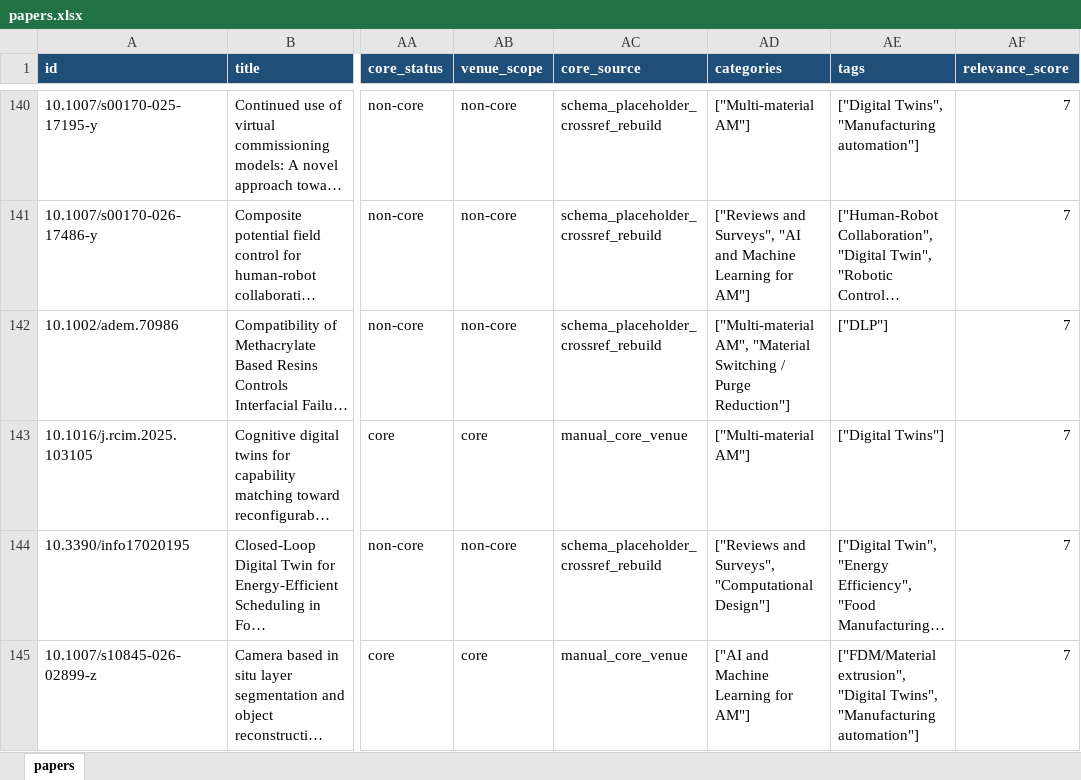
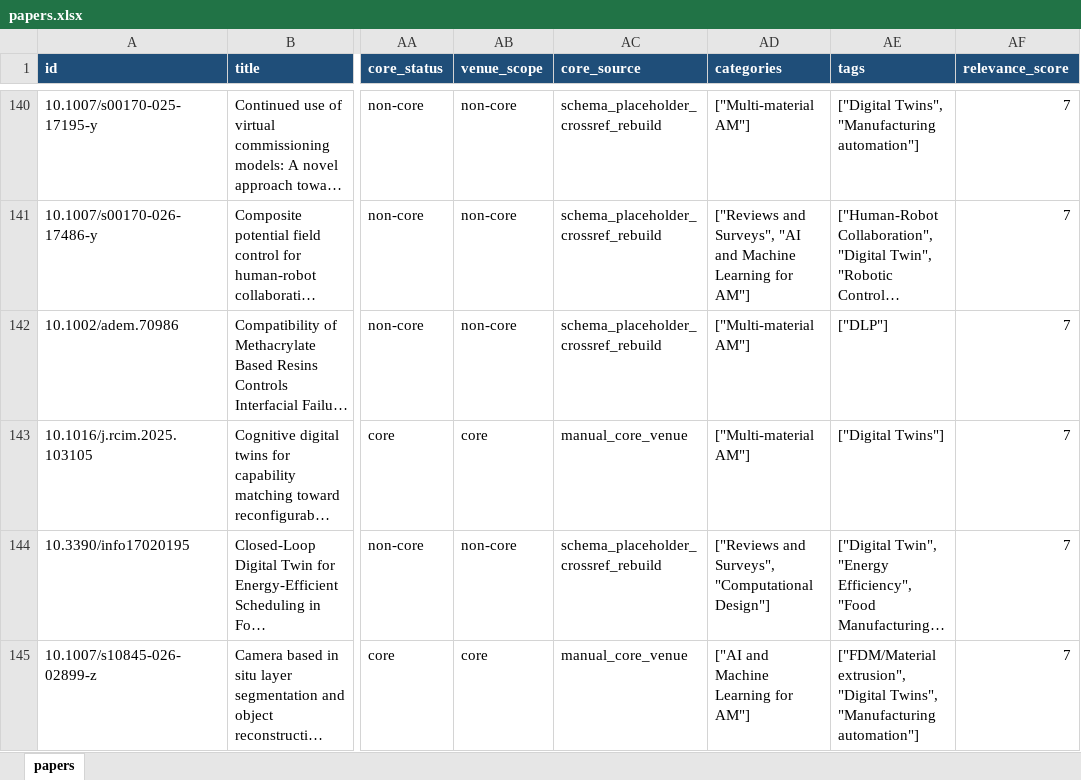
Before and after one commit to lko9911/GPT_Paper_research, an Excel workbook: data/papers.xlsx, sheet papers, drawn as a sheet; only a part is shown, gaps mark what is left out; long unchanged cells end in …; values as stored, in another font and other column widths than the file's, no borders; the diff covers the shown part only; the diff names each change by its address in the sheet, - before the commit and + after, or states it on an @@ line.

Commit message:
Remove material switching topic from aggregation

```diff
--- a/data/papers.xlsx (sheet papers)
+++ b/data/papers.xlsx (sheet papers)
-AD142 (categories): ["Multi-material AM", "Material Switching / Purge Reduction"]
+AD142 (categories): ["Multi-material AM"]
```
Also changed, not shown: 46 edited cells elsewhere in this sheet, 15 other files.
